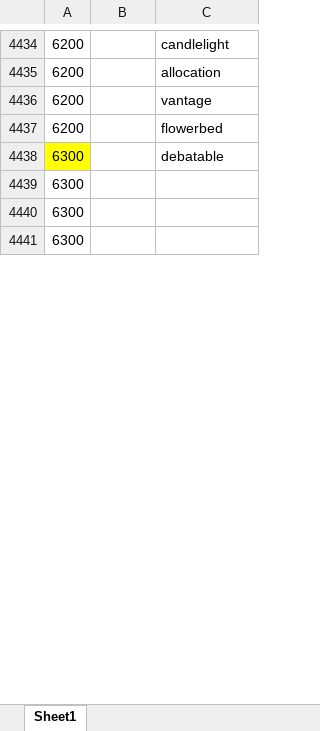
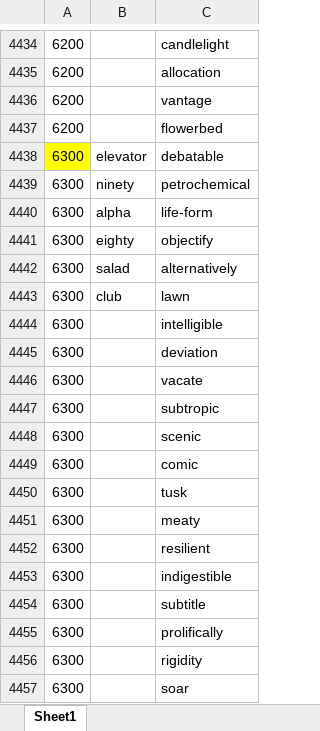
Before and after one commit to ambitiouschild/GitEnglish, an Excel workbook: 笔记鲨.xlsx, sheet Sheet1, drawn as a sheet; only a part is shown, gaps mark what is left out; values as stored, in another font and other column widths than the file's, no borders; removed rows and columns are numbered as before the commit, all else as after; the diff covers the shown part only; the diff names each change by its address in the sheet, - before the commit and + after, or states it on an @@ line.

Commit message:
【笔记鲨】单词分类【6300】

```diff
--- a/笔记鲨.xlsx (sheet Sheet1)
+++ b/笔记鲨.xlsx (sheet Sheet1)
-B4438: (empty)
+B4438: elevator
-row 4439: 6300
-row 4440: 6300
-row 4441: 6300
+row 4439: 6300 | ninety | petrochemical
+row 4440: 6300 | alpha | life-form
+row 4441: 6300 | eighty | objectify
+row 4442: 6300 | salad | alternatively
+row 4443: 6300 | club | lawn
+row 4444: 6300 |  | intelligible
+row 4445: 6300 |  | deviation
+row 4446: 6300 |  | vacate
+row 4447: 6300 |  | subtropic
+row 4448: 6300 |  | scenic
+row 4449: 6300 |  | comic
+row 4450: 6300 |  | tusk
+row 4451: 6300 |  | meaty
+row 4452: 6300 |  | resilient
+row 4453: 6300 |  | indigestible
+row 4454: 6300 |  | subtitle
+row 4455: 6300 |  | prolifically
+row 4456: 6300 |  | rigidity
+row 4457: 6300 |  | soar
```
Also changed, not shown: 75 added rows and 13 edited cells elsewhere in this sheet.
